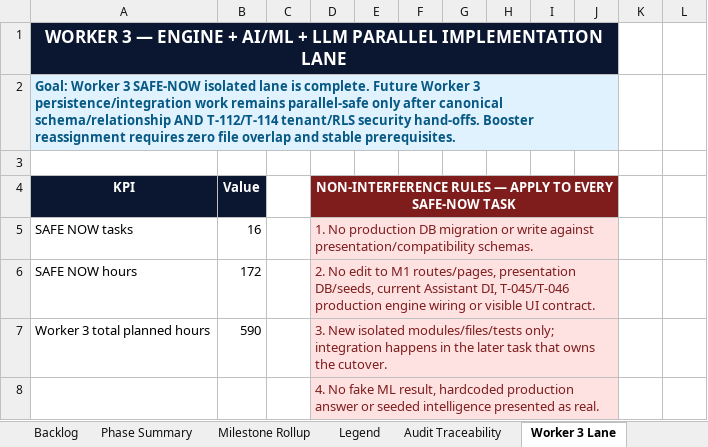
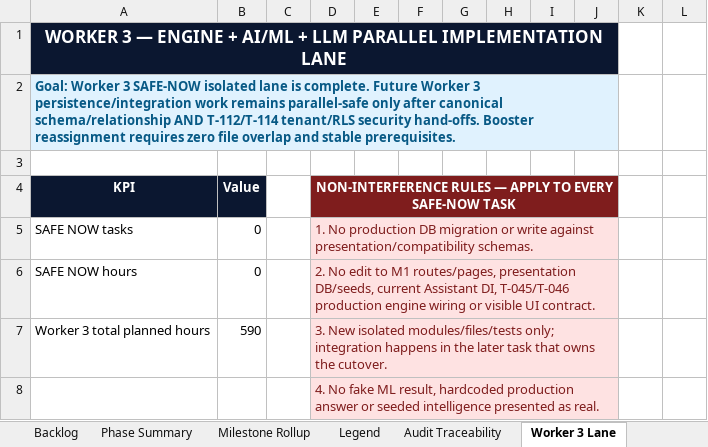
Before and after one commit to kgamal369/PlantProcess-IQ, an Excel workbook: Documentation/docs/Product Book/PPIQ_Backlog_v2_10_4_16Aug2026_Three_AI_Agent_Orchestration.xlsx, sheet Worker 3 Lane, drawn as a sheet; only a part is shown; values as stored, in another font and other column widths than the file's, no borders; conditional formats not drawn; the diff names each change by its address in the sheet, - before the commit and + after, or states it on an @@ line.

```diff
--- a/Documentation/docs/Product Book/PPIQ_Backlog_v2_10_4_16Aug2026_Three_AI_Agent_Orchestration.xlsx (sheet Worker 3 Lane)
+++ b/Documentation/docs/Product Book/PPIQ_Backlog_v2_10_4_16Aug2026_Three_AI_Agent_Orchestration.xlsx (sheet Worker 3 Lane)
-B5: 16
+B5: 0
-B6: 172
+B6: 0
```
Also changed, not shown: sheet Backlog, sheet Phase Summary, charts or pictures, 23 other files.
